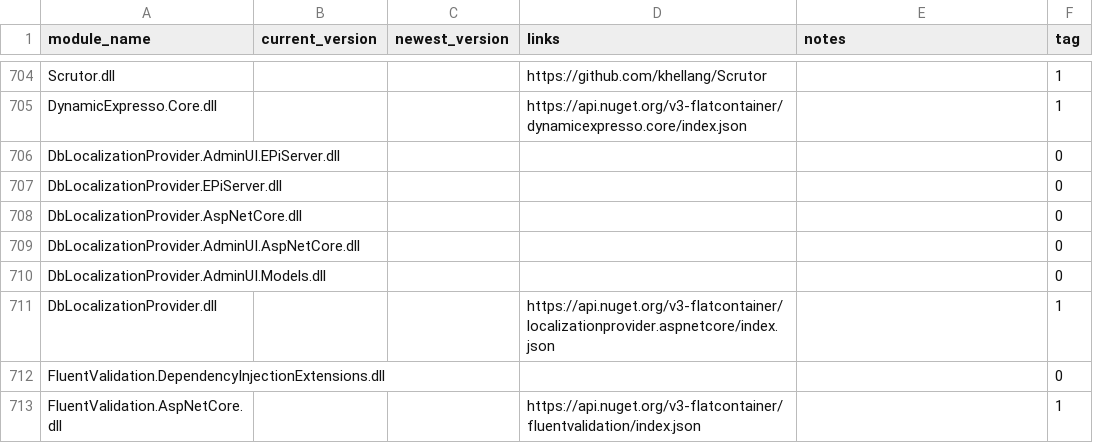
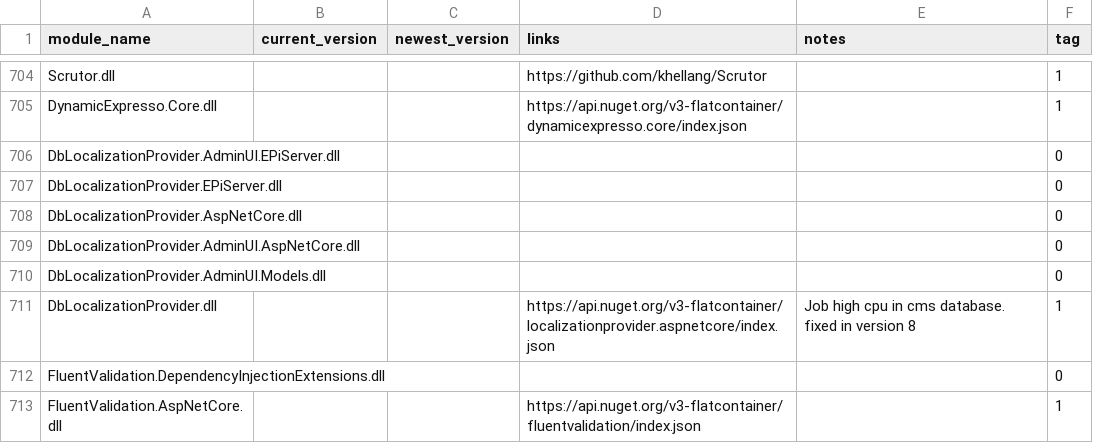
Before and after one commit to diepnt90/SiteAudit, a CSV file: module.csv, drawn as a sheet; only a part is shown, gaps mark what is left out.

Commit message:
Update module.csv

```diff
--- a/module.csv
+++ b/module.csv
@@ -710,3 +710,3 @@ DbLocalizationProvider.AdminUI.AspNetCore.dll,,,,,0
 DbLocalizationProvider.AdminUI.Models.dll,,,,,0
-DbLocalizationProvider.dll,,,https://api.nuget.org/v3-flatcontainer/localizationprovider.aspnetcore/index.json,,1
+DbLocalizationProvider.dll,,,https://api.nuget.org/v3-flatcontainer/localizationprovider.aspnetcore/index.json,Job high cpu in cms database. fixed in version 8,1
 FluentValidation.DependencyInjectionExtensions.dll,,,,,0
```
